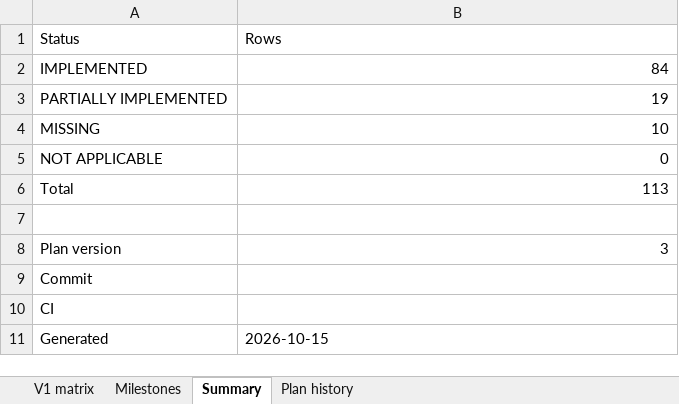
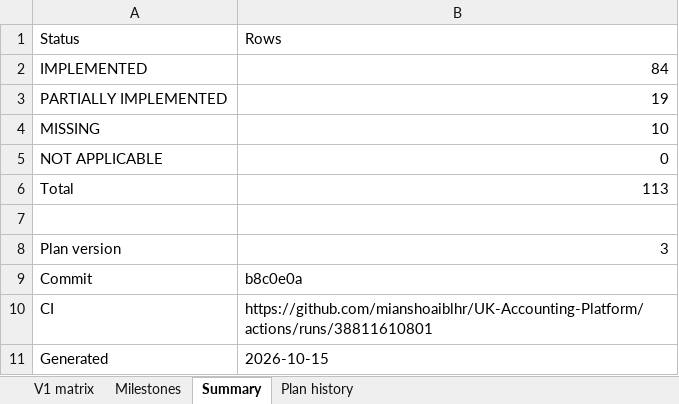
Before and after one commit to mianshoaiblhr/UK-Accounting-Platform, an Excel workbook: docs/architecture/v1-compliance-matrix.xlsx, sheet Summary, drawn as a sheet; values as stored, in another font and other column widths than the file's, no borders; the diff names each change by its address in the sheet, - before the commit and + after, or states it on an @@ line.

```diff
--- a/docs/architecture/v1-compliance-matrix.xlsx (sheet Summary)
+++ b/docs/architecture/v1-compliance-matrix.xlsx (sheet Summary)
-B9: (empty)
+B9: b8c0e0a
-B10: (empty)
+B10: https://github.com/mianshoaiblhr/UK-Accounting-Platform/actions/runs/38811610801
```
Also changed, not shown: 2 other files.
